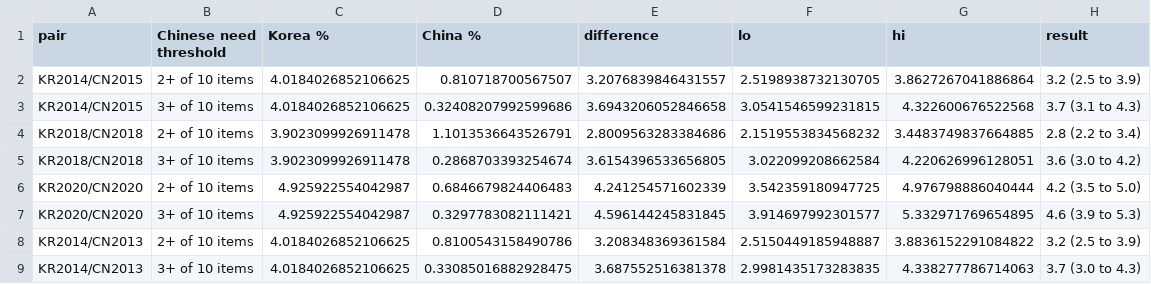
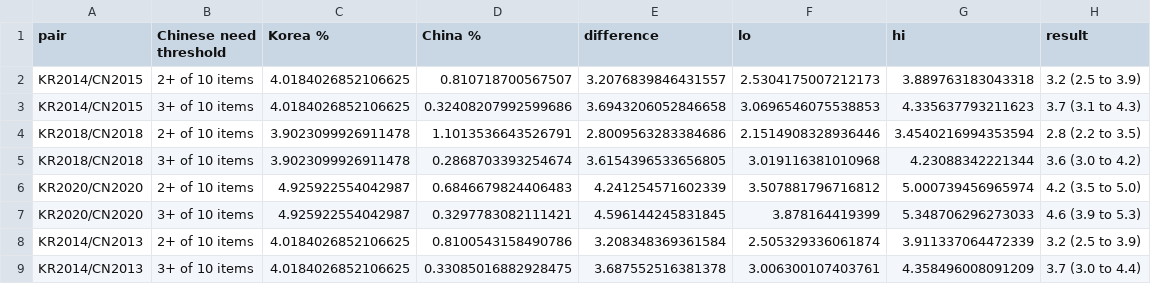
Before and after one commit to y3korea/klosa-charls-no-helper, a CSV file: results/KLoSA_CHARLS_run/added_prevalence_matched_population_share.csv, drawn as a sheet.

```diff
--- a/results/KLoSA_CHARLS_run/added_prevalence_matched_population_share.csv
+++ b/results/KLoSA_CHARLS_run/added_prevalence_matched_population_share.csv
@@ -1,9 +1,9 @@
 pair,Chinese need threshold,Korea %,China %,difference,lo,hi,result
-KR2014/CN2015,2+ of 10 items,4.0184026852106625,0.810718700567507,3.2076839846431557,2.5198938732130705,3.8627267041886864,3.2 (2.5 to 3.9)
-KR2014/CN2015,3+ of 10 items,4.0184026852106625,0.32408207992599686,3.6943206052846658,3.0541546599231815,4.322600676522568,3.7 (3.1 to 4.3)
-KR2018/CN2018,2+ of 10 items,3.9023099926911478,1.1013536643526791,2.8009563283384686,2.1519553834568232,3.4483749837664885,2.8 (2.2 to 3.4)
-KR2018/CN2018,3+ of 10 items,3.9023099926911478,0.2868703393254674,3.6154396533656805,3.022099208662584,4.220626996128051,3.6 (3.0 to 4.2)
-KR2020/CN2020,2+ of 10 items,4.925922554042987,0.6846679824406483,4.241254571602339,3.542359180947725,4.976798886040444,4.2 (3.5 to 5.0)
-KR2020/CN2020,3+ of 10 items,4.925922554042987,0.3297783082111421,4.596144245831845,3.914697992301577,5.332971769654895,4.6 (3.9 to 5.3)
-KR2014/CN2013,2+ of 10 items,4.0184026852106625,0.8100543158490786,3.208348369361584,2.5150449185948887,3.8836152291084822,3.2 (2.5 to 3.9)
-KR2014/CN2013,3+ of 10 items,4.0184026852106625,0.33085016882928475,3.687552516381378,2.9981435173283835,4.338277786714063,3.7 (3.0 to 4.3)
+KR2014/CN2015,2+ of 10 items,4.0184026852106625,0.810718700567507,3.2076839846431557,2.5304175007212173,3.889763183043318,3.2 (2.5 to 3.9)
+KR2014/CN2015,3+ of 10 items,4.0184026852106625,0.32408207992599686,3.6943206052846658,3.0696546075538853,4.335637793211623,3.7 (3.1 to 4.3)
+KR2018/CN2018,2+ of 10 items,3.9023099926911478,1.1013536643526791,2.8009563283384686,2.1514908328936446,3.4540216994353594,2.8 (2.2 to 3.5)
+KR2018/CN2018,3+ of 10 items,3.9023099926911478,0.2868703393254674,3.6154396533656805,3.019116381010968,4.23088342221344,3.6 (3.0 to 4.2)
+KR2020/CN2020,2+ of 10 items,4.925922554042987,0.6846679824406483,4.241254571602339,3.507881796716812,5.000739456965974,4.2 (3.5 to 5.0)
+KR2020/CN2020,3+ of 10 items,4.925922554042987,0.3297783082111421,4.596144245831845,3.878164419399,5.348706296273033,4.6 (3.9 to 5.3)
+KR2014/CN2013,2+ of 10 items,4.0184026852106625,0.8100543158490786,3.208348369361584,2.505329336061874,3.911337064472339,3.2 (2.5 to 3.9)
+KR2014/CN2013,3+ of 10 items,4.0184026852106625,0.33085016882928475,3.687552516381378,3.006300107403761,4.358496008091209,3.7 (3.0 to 4.4)
```
Also changed, not shown: results/KLoSA_CHARLS_run/added_gaps_severity_and_population.csv, results/KLoSA_CHARLS_run/added_help_rule_variants.csv, 26 other files.
